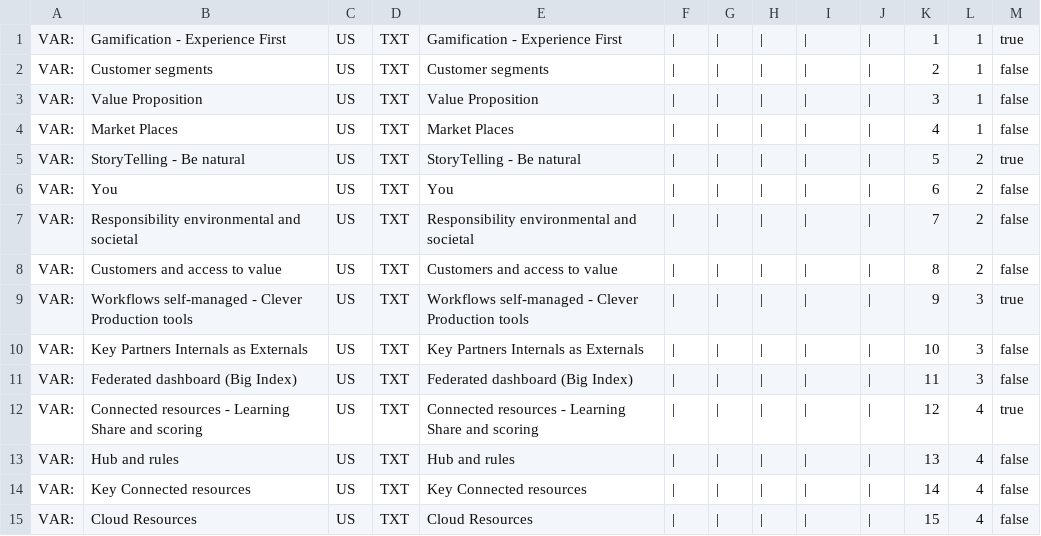
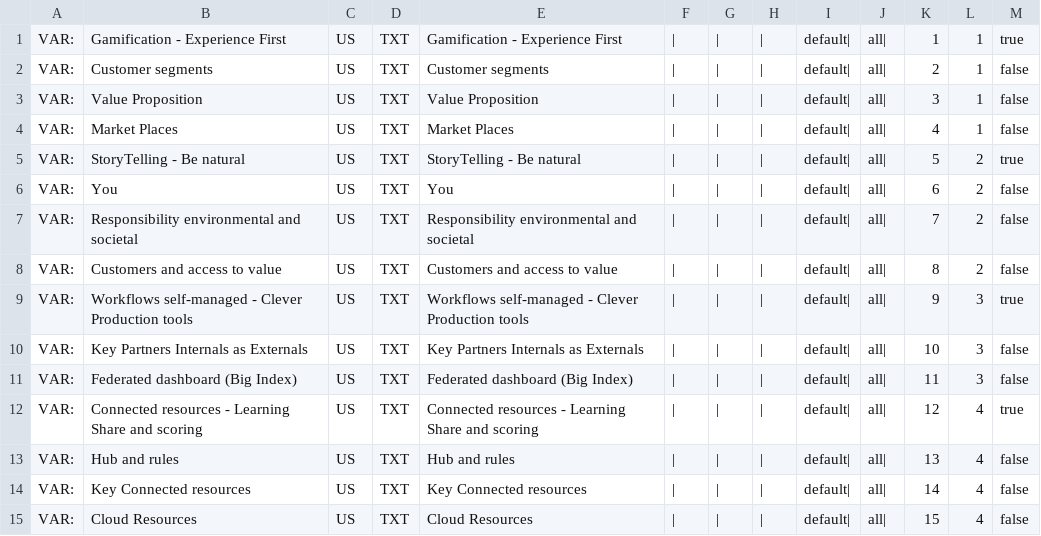
Before and after one commit to Localstories1/local-stories, a CSV file: render/html/menu/MENU_MAIN.csv, drawn as a sheet.

```diff
--- a/render/html/menu/MENU_MAIN.csv
+++ b/render/html/menu/MENU_MAIN.csv
@@ -1,15 +1,15 @@
-VAR:;Gamification - Experience First;US;TXT;Gamification - Experience First;|;|;|;|;|;1;1;true
-VAR:;Customer segments;US;TXT;Customer segments;|;|;|;|;|;2;1;false
-VAR:;Value Proposition;US;TXT;Value Proposition;|;|;|;|;|;3;1;false
-VAR:;Market Places;US;TXT;Market Places;|;|;|;|;|;4;1;false
-VAR:;StoryTelling - Be natural;US;TXT;StoryTelling - Be natural;|;|;|;|;|;5;2;true
-VAR:;You;US;TXT;You;|;|;|;|;|;6;2;false
-VAR:;Responsibility environmental and societal;US;TXT;Responsibility environmental and societal;|;|;|;|;|;7;2;false
-VAR:;Customers and access to value;US;TXT;Customers and access to value;|;|;|;|;|;8;2;false
-VAR:;Workflows self-managed - Clever Production tools;US;TXT;Workflows self-managed - Clever Production tools;|;|;|;|;|;9;3;true
-VAR:;Key Partners Internals as Externals;US;TXT;Key Partners Internals as Externals;|;|;|;|;|;10;3;false
-VAR:;Federated dashboard (Big Index);US;TXT;Federated dashboard (Big Index);|;|;|;|;|;11;3;false
-VAR:;Connected resources - Learning Share and scoring;US;TXT;Connected resources - Learning Share and scoring;|;|;|;|;|;12;4;true
-VAR:;Hub and rules;US;TXT;Hub and rules;|;|;|;|;|;13;4;false
-VAR:;Key Connected resources;US;TXT;Key Connected resources;|;|;|;|;|;14;4;false
-VAR:;Cloud Resources;US;TXT;Cloud Resources;|;|;|;|;|;15;4;false
+VAR:;Gamification - Experience First;US;TXT;Gamification - Experience First;|;|;|;default|;all|;1;1;true
+VAR:;Customer segments;US;TXT;Customer segments;|;|;|;default|;all|;2;1;false
+VAR:;Value Proposition;US;TXT;Value Proposition;|;|;|;default|;all|;3;1;false
+VAR:;Market Places;US;TXT;Market Places;|;|;|;default|;all|;4;1;false
+VAR:;StoryTelling - Be natural;US;TXT;StoryTelling - Be natural;|;|;|;default|;all|;5;2;true
+VAR:;You;US;TXT;You;|;|;|;default|;all|;6;2;false
+VAR:;Responsibility environmental and societal;US;TXT;Responsibility environmental and societal;|;|;|;default|;all|;7;2;false
+VAR:;Customers and access to value;US;TXT;Customers and access to value;|;|;|;default|;all|;8;2;false
+VAR:;Workflows self-managed - Clever Production tools;US;TXT;Workflows self-managed - Clever Production tools;|;|;|;default|;all|;9;3;true
+VAR:;Key Partners Internals as Externals;US;TXT;Key Partners Internals as Externals;|;|;|;default|;all|;10;3;false
+VAR:;Federated dashboard (Big Index);US;TXT;Federated dashboard (Big Index);|;|;|;default|;all|;11;3;false
+VAR:;Connected resources - Learning Share and scoring;US;TXT;Connected resources - Learning Share and scoring;|;|;|;default|;all|;12;4;true
+VAR:;Hub and rules;US;TXT;Hub and rules;|;|;|;default|;all|;13;4;false
+VAR:;Key Connected resources;US;TXT;Key Connected resources;|;|;|;default|;all|;14;4;false
+VAR:;Cloud Resources;US;TXT;Cloud Resources;|;|;|;default|;all|;15;4;false
```
Also changed, not shown: render/html/tpl/base.csv, 5 other files.
